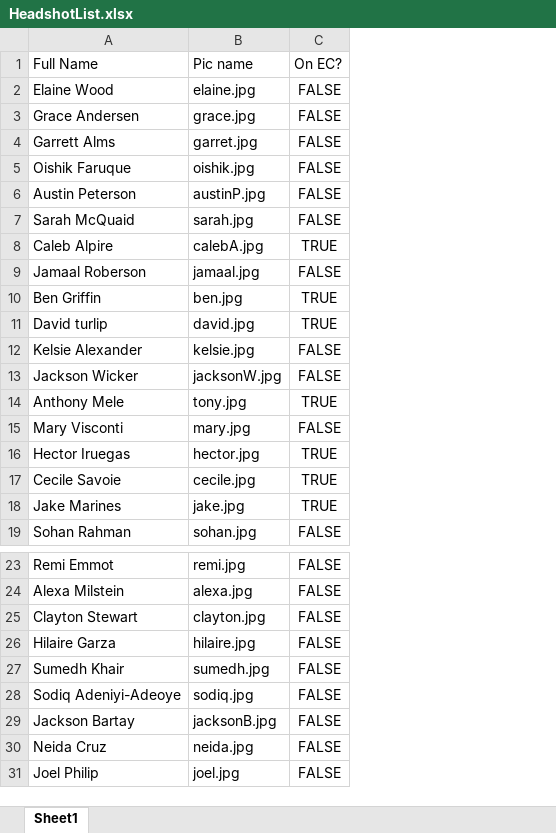
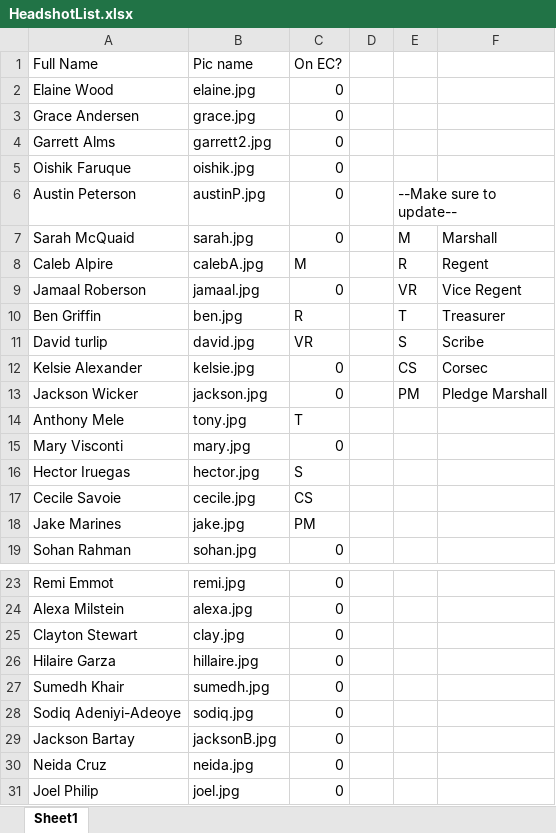
Before and after one commit to Zapak23/ben0815.github.io, an Excel workbook: images/Headshots/Update Headshots/HeadshotList.xlsx, sheet Sheet1, drawn as a sheet; only a part is shown, gaps mark what is left out; values as stored, in another font and other column widths than the file's, no borders; removed rows and columns are numbered as before the commit, all else as after; the diff names each change by its address in the sheet, - before the commit and + after, or states it on an @@ line.

```diff
--- a/images/Headshots/Update Headshots/HeadshotList.xlsx (sheet Sheet1)
+++ b/images/Headshots/Update Headshots/HeadshotList.xlsx (sheet Sheet1)
-column C (On EC?), rows 2-19: FALSE | FALSE | FALSE | FALSE | FALSE | FALSE | TRUE | FALSE | TRUE | TRUE | FALSE | FALSE | TRUE | FALSE | TRUE | TRUE | TRUE | FALSE; rows 23-31: all FALSE
+column C (On EC?), rows 2-19: 0 | 0 | 0 | 0 | 0 | 0 | M | 0 | R | VR | 0 | 0 | T | 0 | S | CS | PM | 0; rows 23-31: all 0
+column D, empty
+column E, rows 6-13: --Make sure to update-- | M | R | VR | T | S | CS | PM
+column F, rows 7-13: Marshall | Regent | Vice Regent | Treasurer | Scribe | Corsec | Pledge Marshall
-B4 (Pic name): garret.jpg
+B4 (Pic name): garrett2.jpg
-B13 (Pic name): jacksonW.jpg
+B13 (Pic name): jackson.jpg
-B25 (Pic name): clayton.jpg
+B25 (Pic name): clay.jpg
-B26 (Pic name): hilaire.jpg
+B26 (Pic name): hillaire.jpg
```
Also changed, not shown: 3 other files.
